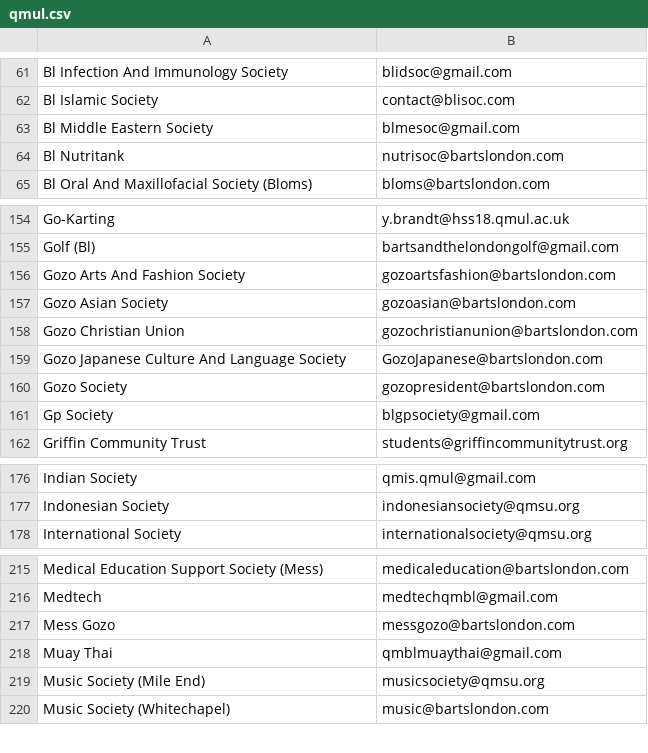
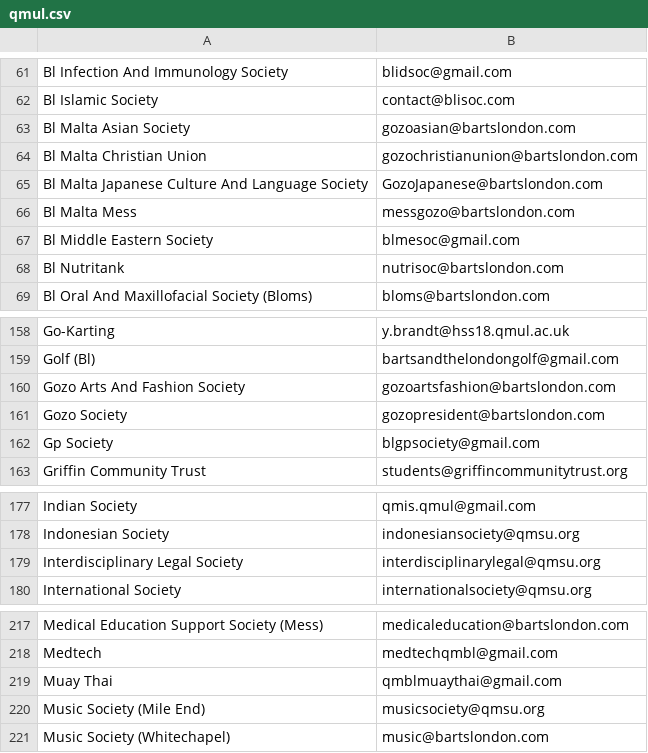
Before and after one commit to kcsoc/society-email-scrape, a CSV file: docs/output/qmul.csv, drawn as a sheet; only a part is shown, gaps mark what is left out.

```diff
--- a/docs/output/qmul.csv
+++ b/docs/output/qmul.csv
@@ -62,2 +62,6 @@ Bl Infection And Immunology Society, blidsoc@gmail.com
 Bl Islamic Society, contact@blisoc.com
+Bl Malta Asian Society, gozoasian@bartslondon.com
+Bl Malta Christian Union, gozochristianunion@bartslondon.com
+Bl Malta Japanese Culture And Language Society, GozoJapanese@bartslondon.com
+Bl Malta Mess, messgozo@bartslondon.com
 Bl Middle Eastern Society, blmesoc@gmail.com
@@ -156,5 +160,2 @@ Golf (Bl), bartsandthelondongolf@gmail.com
 Gozo Arts And Fashion Society, gozoartsfashion@bartslondon.com
-Gozo Asian Society, gozoasian@bartslondon.com
-Gozo Christian Union, gozochristianunion@bartslondon.com
-Gozo Japanese Culture And Language Society, GozoJapanese@bartslondon.com
 Gozo Society, gozopresident@bartslondon.com
@@ -177,2 +178,3 @@ Indian Society, qmis.qmul@gmail.com
 Indonesian Society, indonesiansociety@qmsu.org
+Interdisciplinary Legal Society, interdisciplinarylegal@qmsu.org
 International Society, internationalsociety@qmsu.org
@@ -216,3 +218,2 @@ Medical Education Support Society (Mess), medicaleducation@bartslondon.com
 Medtech, medtechqmbl@gmail.com
-Mess Gozo, messgozo@bartslondon.com
 Muay Thai, qmblmuaythai@gmail.com
```
